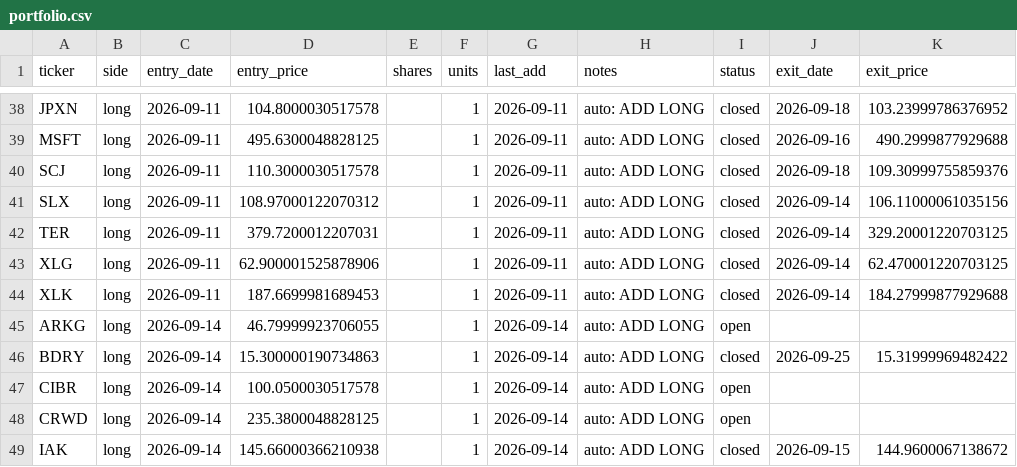
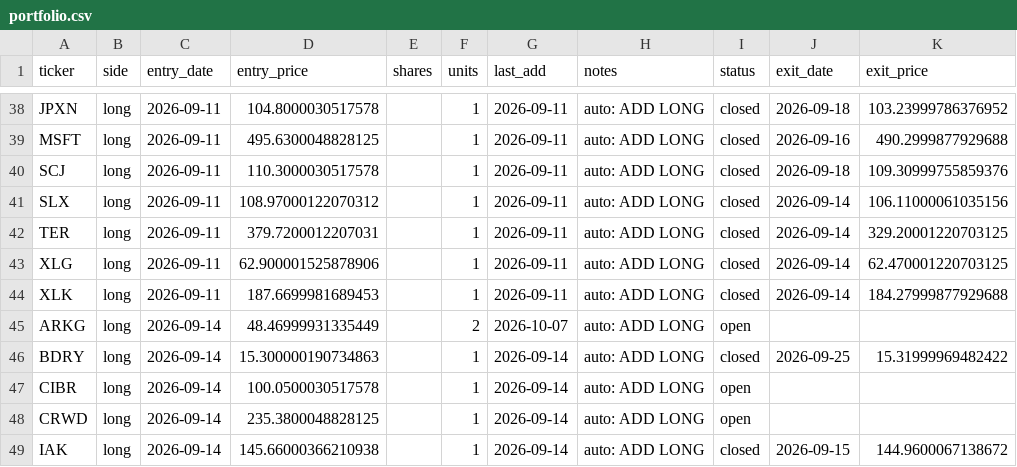
Before and after one commit to vazd17-gif/Macro-Risk-Range-Signals, a CSV file: fractal/data/portfolio.csv, drawn as a sheet; only a part is shown, gaps mark what is left out.

```diff
--- a/fractal/data/portfolio.csv
+++ b/fractal/data/portfolio.csv
@@ -44,3 +44,3 @@ XLG,long,2026-09-11,62.900001525878906,,1,2026-09-11,auto: ADD LONG,closed,2026-
 XLK,long,2026-09-11,187.6699981689453,,1,2026-09-11,auto: ADD LONG,closed,2026-09-14,184.27999877929688
-ARKG,long,2026-09-14,46.79999923706055,,1,2026-09-14,auto: ADD LONG,open,,
+ARKG,long,2026-09-14,48.46999931335449,,2,2026-10-07,auto: ADD LONG,open,,
 BDRY,long,2026-09-14,15.300000190734863,,1,2026-09-14,auto: ADD LONG,closed,2026-09-25,15.31999969482422
```
Also changed, not shown: fractal/data/pnl_track.csv, 1 other file.
